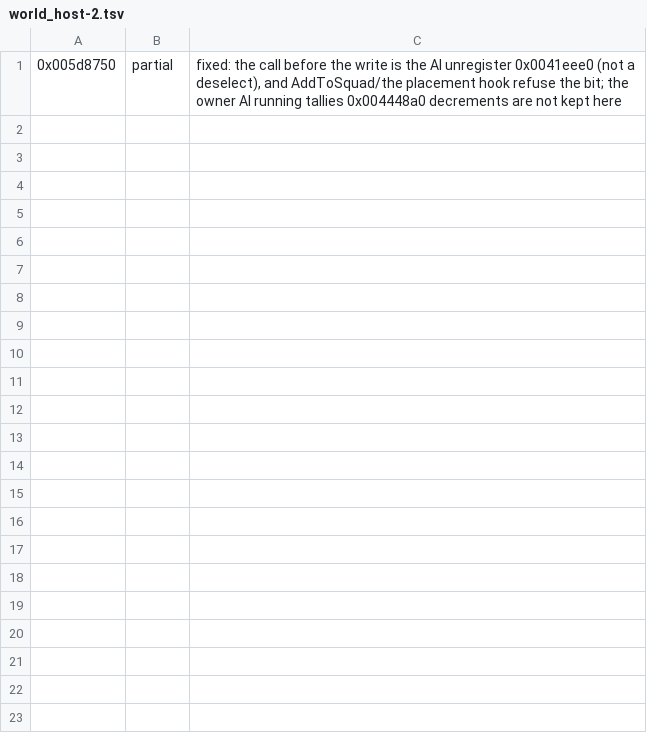
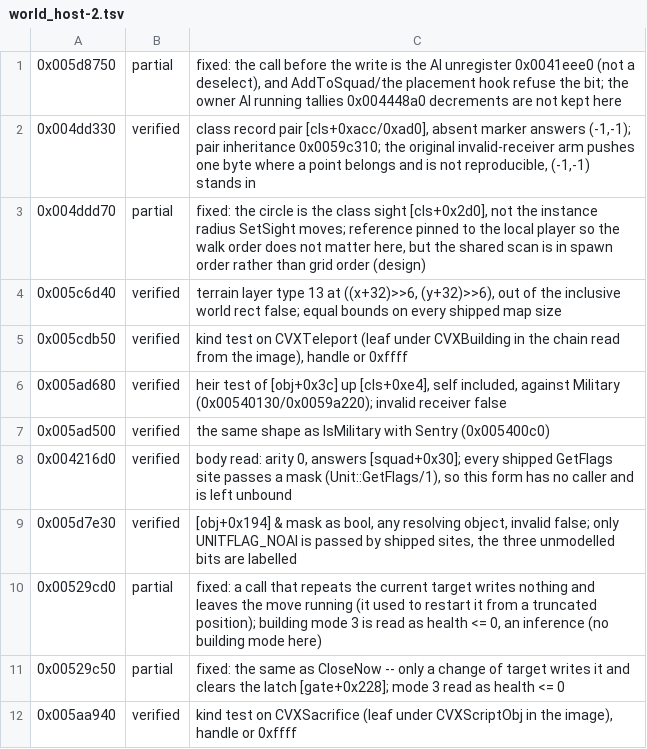
Before and after one commit to alesdi/imperivm-reforged, a TSV file: docs/audit/status/world_host-2.tsv, drawn as a sheet; the diff names each change by its address in the sheet, - before the commit and + after, or states it on an @@ line.

```diff
--- a/docs/audit/status/world_host-2.tsv
+++ b/docs/audit/status/world_host-2.tsv
+row 2: 0x004dd330 | verified | class record pair [cls+0xacc/0xad0], absent marker answers (-1,-1); pair inheritance 0x0059c310; the original invalid-receiver arm pushes one byte where a point belongs and is not reproducible, (-1,-1) stands in
+row 3: 0x004ddd70 | partial | fixed: the circle is the class sight [cls+0x2d0], not the instance radius SetSight moves; reference pinned to the local player so the walk order does not matter here, but the shared scan is in spawn order rather than grid order (design)
+row 4: 0x005c6d40 | verified | terrain layer type 13 at ((x+32)>>6, (y+32)>>6), out of the inclusive world rect false; equal bounds on every shipped map size
+row 5: 0x005cdb50 | verified | kind test on CVXTeleport (leaf under CVXBuilding in the chain read from the image), handle or 0xffff
+row 6: 0x005ad680 | verified | heir test of [obj+0x3c] up [cls+0xe4], self included, against Military (0x00540130/0x0059a220); invalid receiver false
+row 7: 0x005ad500 | verified | the same shape as IsMilitary with Sentry (0x005400c0)
+row 8: 0x004216d0 | verified | body read: arity 0, answers [squad+0x30]; every shipped GetFlags site passes a mask (Unit::GetFlags/1), so this form has no caller and is left unbound
+row 9: 0x005d7e30 | verified | [obj+0x194] & mask as bool, any resolving object, invalid false; only UNITFLAG_NOAI is passed by shipped sites, the three unmodelled bits are labelled
+row 10: 0x00529cd0 | partial | fixed: a call that repeats the current target writes nothing and leaves the move running (it used to restart it from a truncated position); building mode 3 is read as health <= 0, an inference (no building mode here)
+row 11: 0x00529c50 | partial | fixed: the same as CloseNow -- only a change of target writes it and clears the latch [gate+0x228]; mode 3 read as health <= 0
+row 12: 0x005aa940 | verified | kind test on CVXSacrifice (leaf under CVXScriptObj in the image), handle or 0xffff
```
Also changed, not shown: 3 other files.
